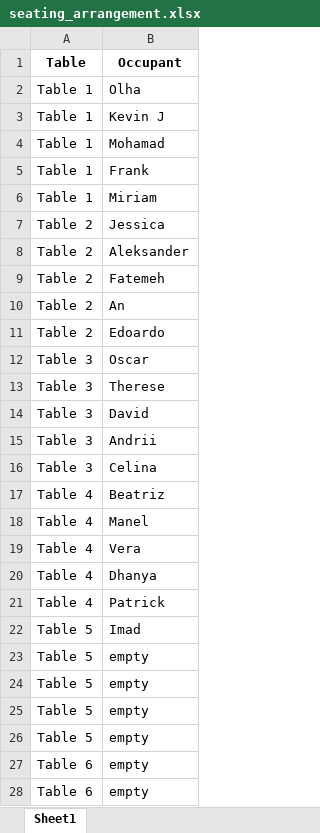
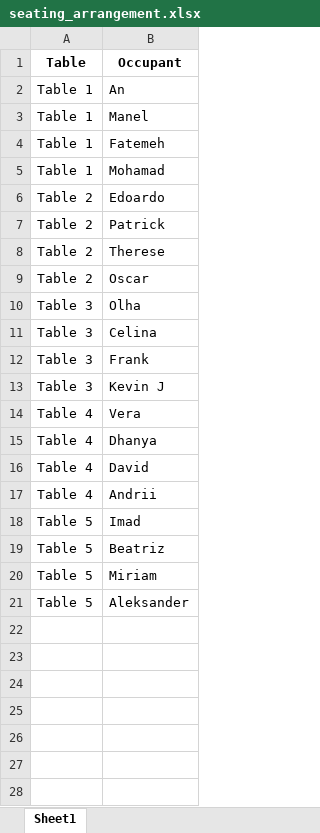
Before and after one commit to ManelBouba/ByteMind, an Excel workbook: seating_arrangement.xlsx, sheet Sheet1, drawn as a sheet; only a part is shown; values as stored, in another font and other column widths than the file's, no borders; removed rows and columns are numbered as before the commit, all else as after; the diff covers the shown part only; the diff names each change by its address in the sheet, - before the commit and + after, or states it on an @@ line.

```diff
--- a/seating_arrangement.xlsx (sheet Sheet1)
+++ b/seating_arrangement.xlsx (sheet Sheet1)
+row 2: Table 1 | An
-B3 (Occupant): Olha
+B3 (Occupant): Manel
-B4 (Occupant): Kevin J
+B4 (Occupant): Fatemeh
-row 5: Table 1 | Frank
-row 6: Table 1 | Miriam
-row 7: Table 2 | Jessica
-row 8: Table 2 | Aleksander
-row 9: Table 2 | Fatemeh
-row 10: Table 2 | An
-row 12: Table 3 | Oscar
+row 7: Table 2 | Patrick
-A8 (Table): Table 3
+A8 (Table): Table 2
+row 9: Table 2 | Oscar
-B10 (Occupant): David
+B10 (Occupant): Olha
-row 15: Table 3 | Andrii
-row 17: Table 4 | Beatriz
-row 18: Table 4 | Manel
+row 12: Table 3 | Frank
+row 13: Table 3 | Kevin J
-B16 (Occupant): Patrick
+B16 (Occupant): David
+row 17: Table 4 | Andrii
-B19 (Occupant): empty
+B19 (Occupant): Beatriz
-B20 (Occupant): empty
+B20 (Occupant): Miriam
-B21 (Occupant): empty
+B21 (Occupant): Aleksander
-row 26: Table 5 | empty
-row 27: Table 6 | empty
-row 28: Table 6 | empty
```
Also changed, not shown: 8 removed rows elsewhere in this sheet, 2 other files.
